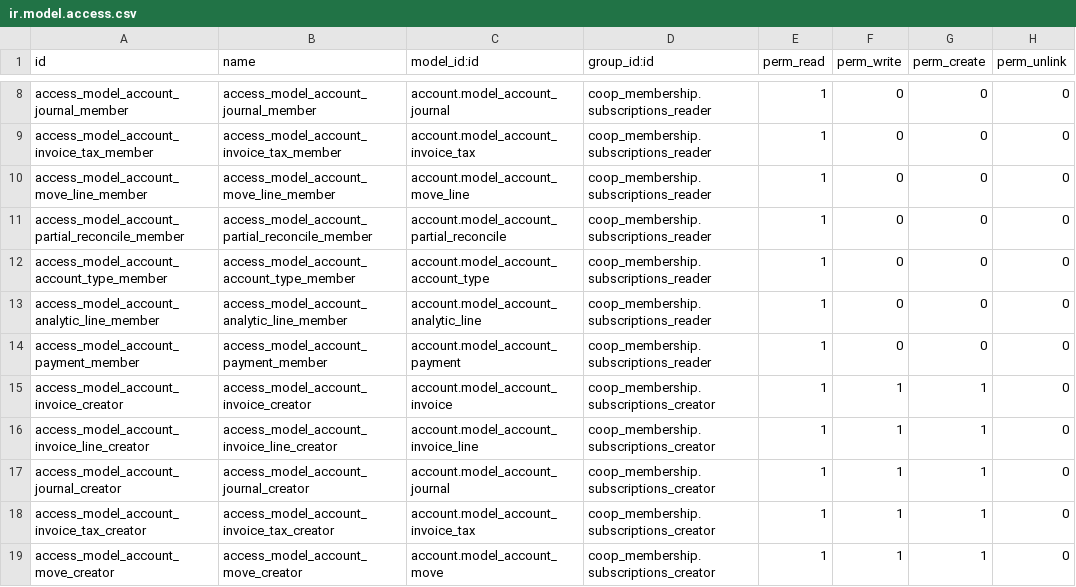
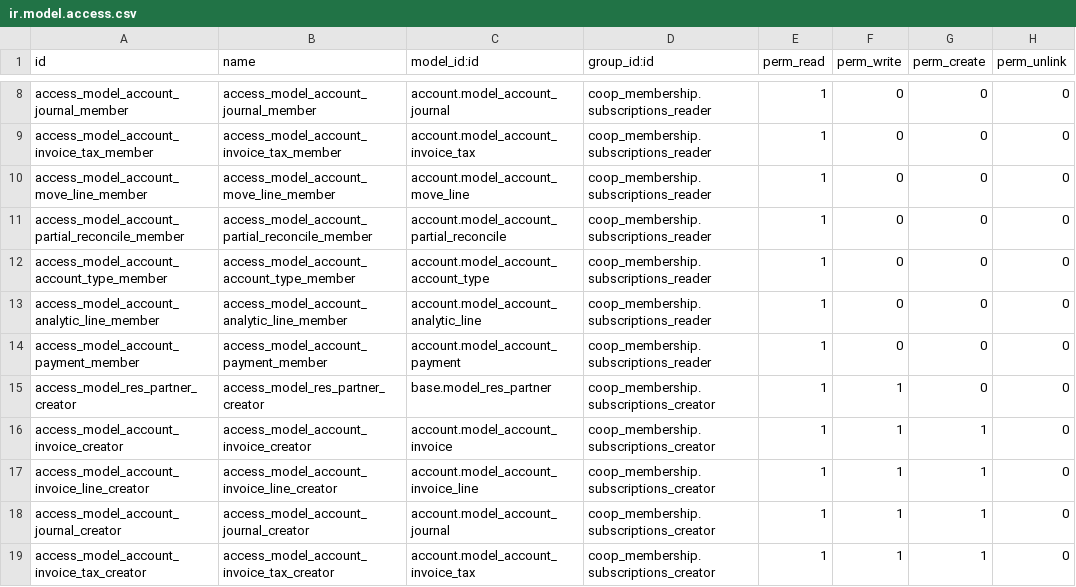
Before and after one commit to AwesomeFoodCoops/odoo-production, a CSV file: coop_membership/security/ir.model.access.csv, drawn as a sheet; only a part is shown, gaps mark what is left out; the shorter side is filled out with more unchanged rows; the diff names each change by its address in the sheet, - before the commit and + after, or states it on an @@ line.

Commit message:
[FIX] Subscription creator should be able to edit partners

```diff
--- a/coop_membership/security/ir.model.access.csv
+++ b/coop_membership/security/ir.model.access.csv
+row 15: access_model_res_partner_creator | access_model_res_partner_creator | base.model_res_partner | coop_membership.subscriptions_creator | 1 | 1 | 0 | 0
```
Also changed, not shown: 1 other file.
